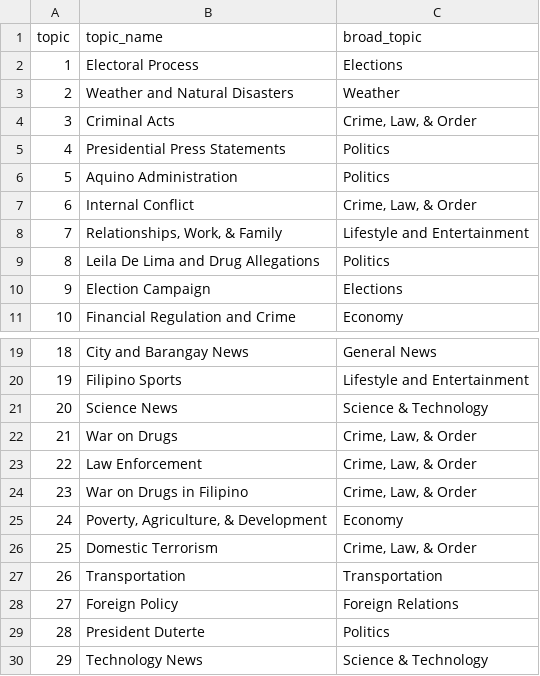
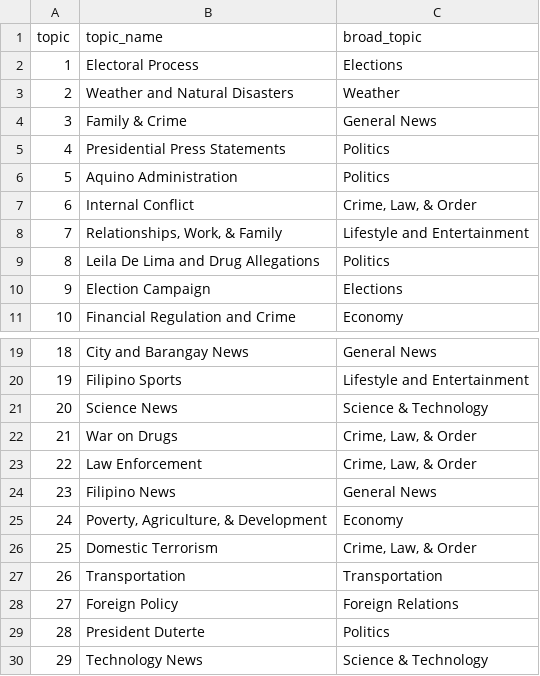
Before and after one commit to tjpalanca/facebook-news-analysis, a CSV file: dta/lda-topics.csv, drawn as a sheet; only a part is shown, gaps mark what is left out.

Commit message:
Relabel mislabeled plots

```diff
--- a/dta/lda-topics.csv
+++ b/dta/lda-topics.csv
@@ -3,3 +3,3 @@
 "2","Weather and Natural Disasters","Weather"
-"3","Criminal Acts","Crime, Law, & Order"
+"3","Family & Crime","General News"
 "4","Presidential Press Statements","Politics"
@@ -23,3 +23,3 @@
 "22","Law Enforcement","Crime, Law, & Order"
-"23","War on Drugs in Filipino","Crime, Law, & Order"
+"23","Filipino News","General News"
 "24","Poverty, Agriculture, & Development","Economy"
```
